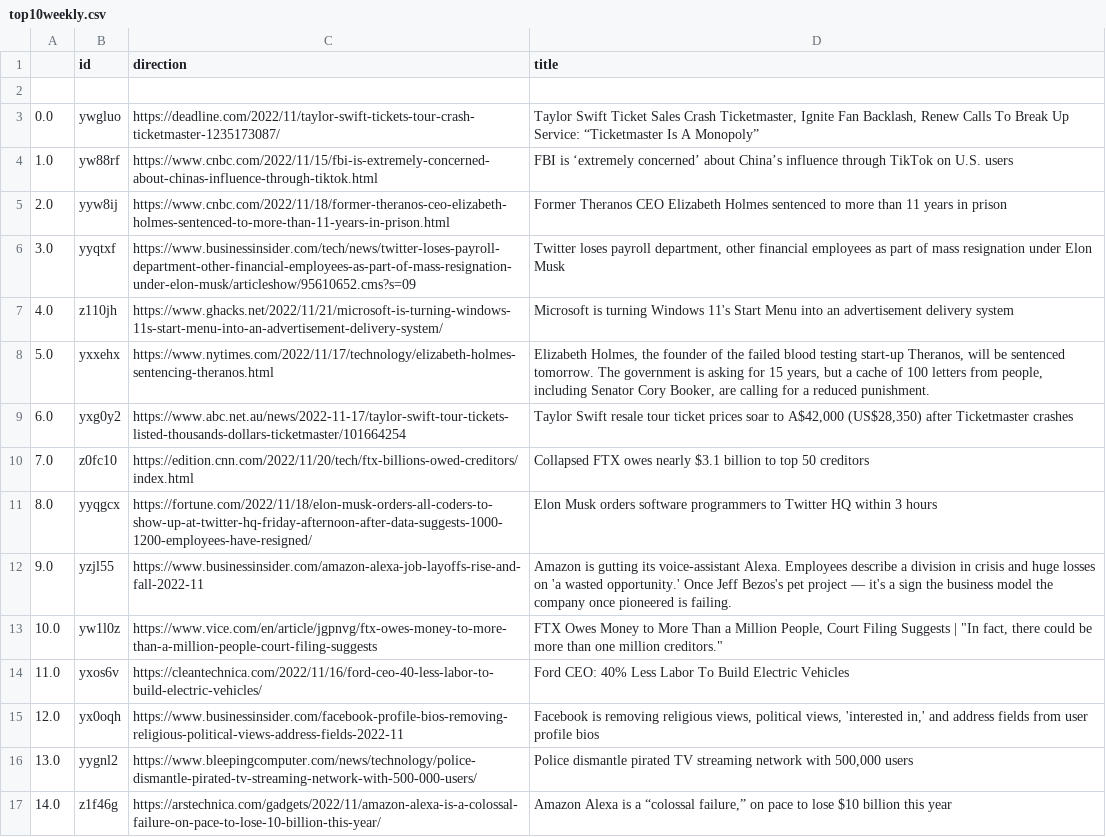
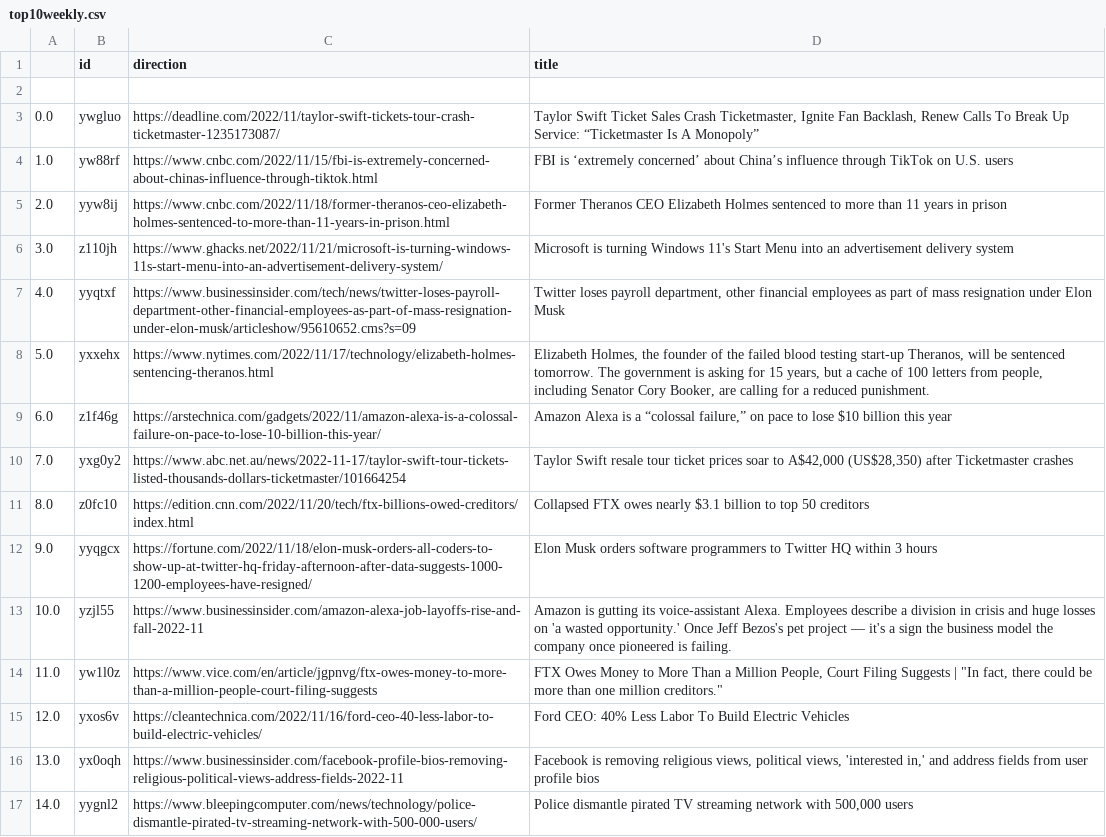
Before and after one commit to jesusyanez/Techline, a CSV file: top10weekly.csv, drawn as a sheet.

```diff
--- a/top10weekly.csv
+++ b/top10weekly.csv
@@ -5,13 +5,13 @@
 2.0,yyw8ij,https://www.cnbc.com/2022/11/18/former-theranos-ceo-elizabeth-holmes-sentenced-to-more-than-11-years-in-prison.html,Former Theranos CEO Elizabeth Holmes sentenced to more than 11 years in prison
-3.0,yyqtxf,https://www.businessinsider.com/tech/news/twitter-loses-payroll-department-other-financial-employees-as-part-of-mass-resignation-under-elon-musk/articleshow/95610652.cms?s=09,"Twitter loses payroll department, other financial employees as part of mass resignation under Elon Musk"
-4.0,z110jh,https://www.ghacks.net/2022/11/21/microsoft-is-turning-windows-11s-start-menu-into-an-advertisement-delivery-system/,Microsoft is turning Windows 11's Start Menu into an advertisement delivery system
+3.0,z110jh,https://www.ghacks.net/2022/11/21/microsoft-is-turning-windows-11s-start-menu-into-an-advertisement-delivery-system/,Microsoft is turning Windows 11's Start Menu into an advertisement delivery system
+4.0,yyqtxf,https://www.businessinsider.com/tech/news/twitter-loses-payroll-department-other-financial-employees-as-part-of-mass-resignation-under-elon-musk/articleshow/95610652.cms?s=09,"Twitter loses payroll department, other financial employees as part of mass resignation under Elon Musk"
 5.0,yxxehx,https://www.nytimes.com/2022/11/17/technology/elizabeth-holmes-sentencing-theranos.html,"Elizabeth Holmes, the founder of the failed blood testing start-up Theranos, will be sentenced tomorrow. The government is asking for 15 years, but a cache of 100 letters from people, including Senator Cory Booker, are calling for a reduced punishment."
-6.0,yxg0y2,https://www.abc.net.au/news/2022-11-17/taylor-swift-tour-tickets-listed-thousands-dollars-ticketmaster/101664254,"Taylor Swift resale tour ticket prices soar to A$42,000 (US$28,350) after Ticketmaster crashes"
-7.0,z0fc10,https://edition.cnn.com/2022/11/20/tech/ftx-billions-owed-creditors/index.html,Collapsed FTX owes nearly $3.1 billion to top 50 creditors
-8.0,yyqgcx,https://fortune.com/2022/11/18/elon-musk-orders-all-coders-to-show-up-at-twitter-hq-friday-afternoon-after-data-suggests-1000-1200-employees-have-resigned/,Elon Musk orders software programmers to Twitter HQ within 3 hours
-9.0,yzjl55,https://www.businessinsider.com/amazon-alexa-job-layoffs-rise-and-fall-2022-11,Amazon is gutting its voice-assistant Alexa. Employees describe a division in crisis and huge losses on 'a wasted opportunity.' Once Jeff Bezos's pet project — it's a sign the business model the company once pioneered is failing.
-10.0,yw1l0z,https://www.vice.com/en/article/jgpnvg/ftx-owes-money-to-more-than-a-million-people-court-filing-suggests,"FTX Owes Money to More Than a Million People, Court Filing Suggests | ""In fact, there could be more than one million creditors."""
-11.0,yxos6v,https://cleantechnica.com/2022/11/16/ford-ceo-40-less-labor-to-build-electric-vehicles/,Ford CEO: 40% Less Labor To Build Electric Vehicles
-12.0,yx0oqh,https://www.businessinsider.com/facebook-profile-bios-removing-religious-political-views-address-fields-2022-11,"Facebook is removing religious views, political views, 'interested in,' and address fields from user profile bios"
-13.0,yygnl2,https://www.bleepingcomputer.com/news/technology/police-dismantle-pirated-tv-streaming-network-with-500-000-users/,"Police dismantle pirated TV streaming network with 500,000 users"
-14.0,z1f46g,https://arstechnica.com/gadgets/2022/11/amazon-alexa-is-a-colossal-failure-on-pace-to-lose-10-billion-this-year/,"Amazon Alexa is a “colossal failure,” on pace to lose $10 billion this year"
+6.0,z1f46g,https://arstechnica.com/gadgets/2022/11/amazon-alexa-is-a-colossal-failure-on-pace-to-lose-10-billion-this-year/,"Amazon Alexa is a “colossal failure,” on pace to lose $10 billion this year"
+7.0,yxg0y2,https://www.abc.net.au/news/2022-11-17/taylor-swift-tour-tickets-listed-thousands-dollars-ticketmaster/101664254,"Taylor Swift resale tour ticket prices soar to A$42,000 (US$28,350) after Ticketmaster crashes"
+8.0,z0fc10,https://edition.cnn.com/2022/11/20/tech/ftx-billions-owed-creditors/index.html,Collapsed FTX owes nearly $3.1 billion to top 50 creditors
+9.0,yyqgcx,https://fortune.com/2022/11/18/elon-musk-orders-all-coders-to-show-up-at-twitter-hq-friday-afternoon-after-data-suggests-1000-1200-employees-have-resigned/,Elon Musk orders software programmers to Twitter HQ within 3 hours
+10.0,yzjl55,https://www.businessinsider.com/amazon-alexa-job-layoffs-rise-and-fall-2022-11,Amazon is gutting its voice-assistant Alexa. Employees describe a division in crisis and huge losses on 'a wasted opportunity.' Once Jeff Bezos's pet project — it's a sign the business model the company once pioneered is failing.
+11.0,yw1l0z,https://www.vice.com/en/article/jgpnvg/ftx-owes-money-to-more-than-a-million-people-court-filing-suggests,"FTX Owes Money to More Than a Million People, Court Filing Suggests | ""In fact, there could be more than one million creditors."""
+12.0,yxos6v,https://cleantechnica.com/2022/11/16/ford-ceo-40-less-labor-to-build-electric-vehicles/,Ford CEO: 40% Less Labor To Build Electric Vehicles
+13.0,yx0oqh,https://www.businessinsider.com/facebook-profile-bios-removing-religious-political-views-address-fields-2022-11,"Facebook is removing religious views, political views, 'interested in,' and address fields from user profile bios"
+14.0,yygnl2,https://www.bleepingcomputer.com/news/technology/police-dismantle-pirated-tv-streaming-network-with-500-000-users/,"Police dismantle pirated TV streaming network with 500,000 users"
```
Also changed, not shown: 1 other file.
